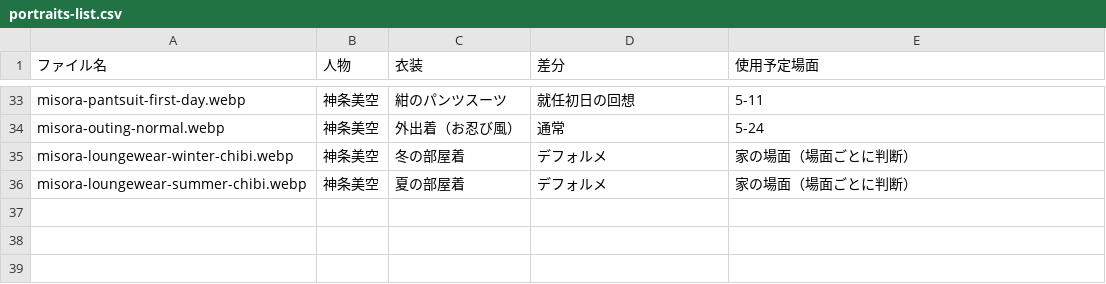
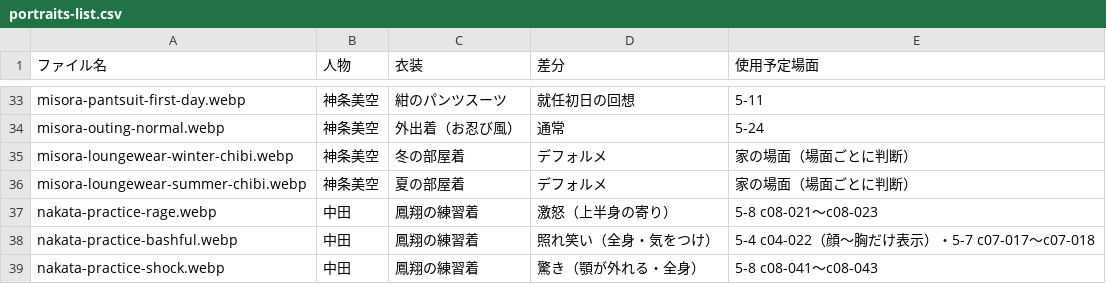
Before and after one commit to TS-KSato/adv02, a CSV file: assets/portraits/portraits-list.csv, drawn as a sheet; only a part is shown, gaps mark what is left out.

```diff
--- a/assets/portraits/portraits-list.csv
+++ b/assets/portraits/portraits-list.csv
@@ -36 +36,4 @@ misora-loungewear-winter-chibi.webp,神条美空,冬の部屋着,デフォルメ
 misora-loungewear-summer-chibi.webp,神条美空,夏の部屋着,デフォルメ,家の場面（場面ごとに判断）
+nakata-practice-rage.webp,中田,鳳翔の練習着,激怒（上半身の寄り）,5-8 c08-021〜c08-023
+nakata-practice-bashful.webp,中田,鳳翔の練習着,照れ笑い（全身・気をつけ）,5-4 c04-022（顔〜胸だけ表示）・5-7 c07-017〜c07-018
+nakata-practice-shock.webp,中田,鳳翔の練習着,驚き（顎が外れる・全身）,5-8 c08-041〜c08-043
```
Also changed, not shown: 10 other files.
